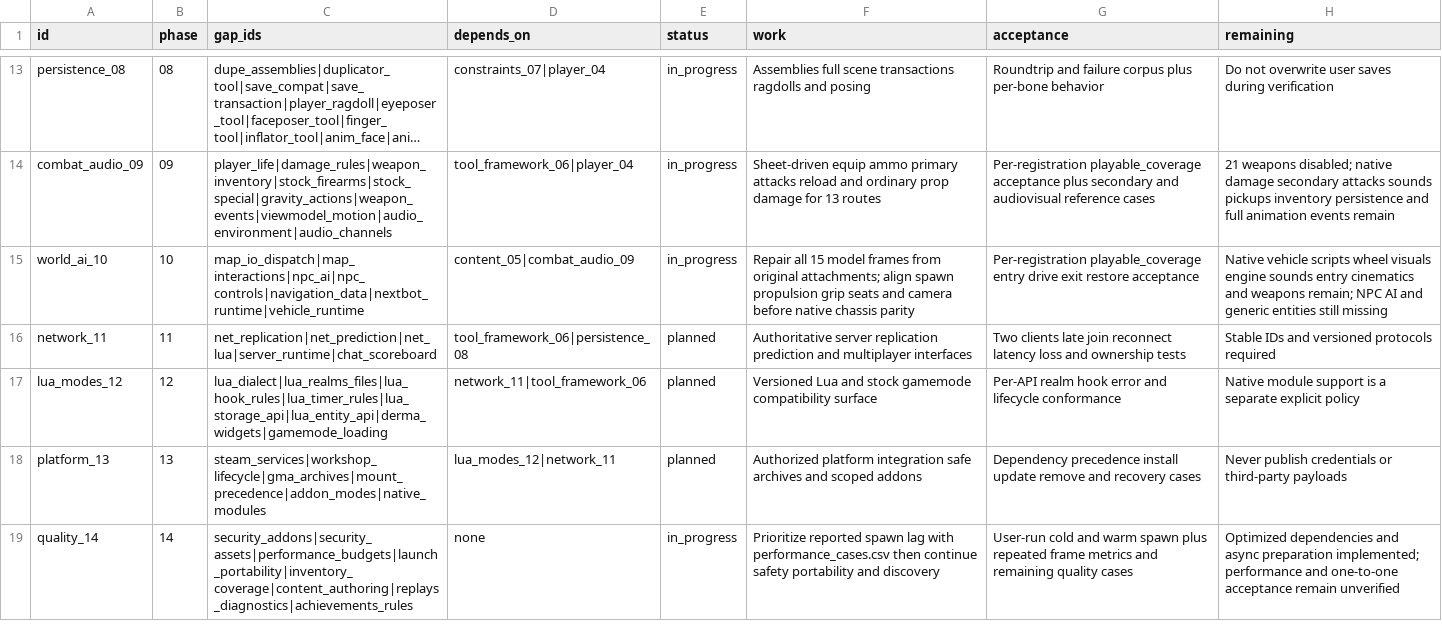
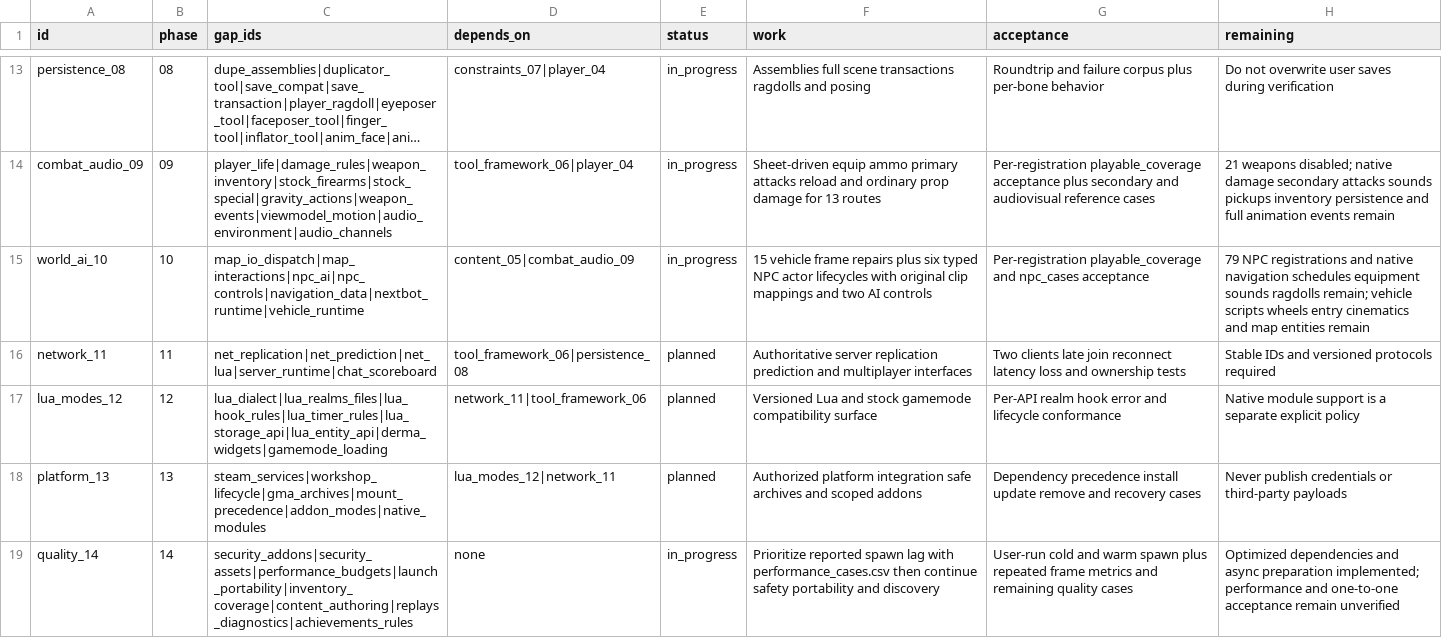
Before and after one commit to phoenixfire808/rust-sandbox, a CSV file: sheets/work_queue.csv, drawn as a sheet; only a part is shown, gaps mark what is left out; long unchanged cells end in …; the diff names each change by its address in the sheet, - before the commit and + after, or states it on an @@ line.

```diff
--- a/sheets/work_queue.csv
+++ b/sheets/work_queue.csv
-F15 (work): Repair all 15 model frames from original attachments; align spawn propulsion grip seats and camera before native chassis parity
+F15 (work): 15 vehicle frame repairs plus six typed NPC actor lifecycles with original clip mappings and two AI controls
-G15 (acceptance): Per-registration playable_coverage entry drive exit restore acceptance
+G15 (acceptance): Per-registration playable_coverage and npc_cases acceptance
-H15 (remaining): Native vehicle scripts wheel visuals engine sounds entry cinematics and weapons remain; NPC AI and generic entities still missing
+H15 (remaining): 79 NPC registrations and native navigation schedules equipment sounds ragdolls remain; vehicle scripts wheels entry cinematics and map entities remain
```
Also changed, not shown: sheets/parity_gaps.csv, sheets/spawn_capabilities.csv, 25 other files.
